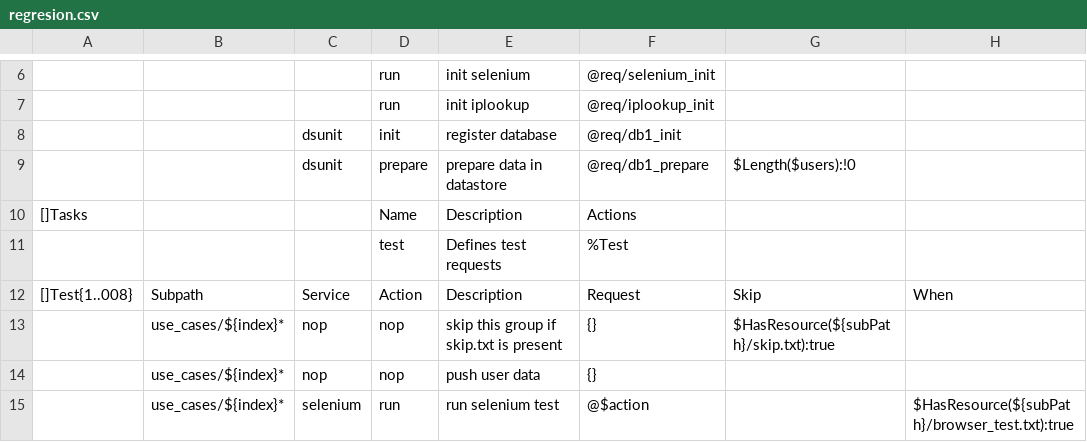
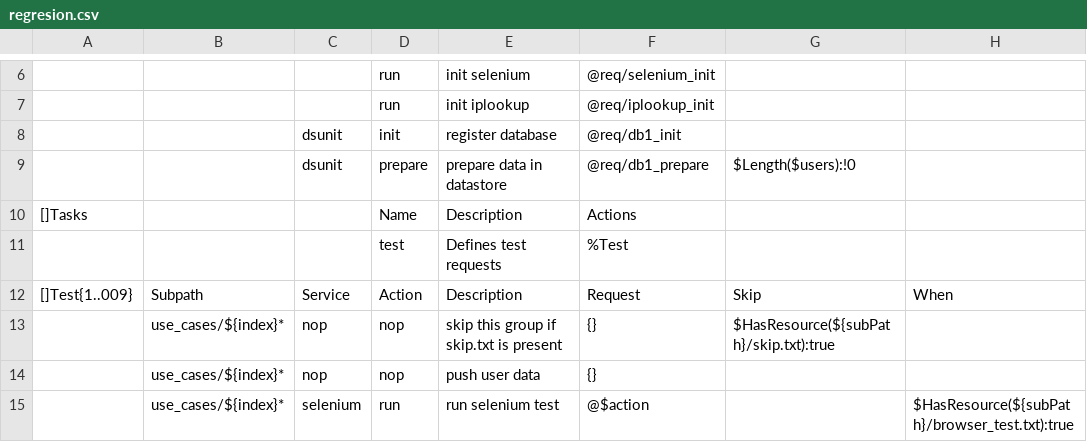
Before and after one commit to viant/endly, a CSV file: example/ui/sso/e2e/regresion/regresion.csv, drawn as a sheet; only a part is shown, gaps mark what is left out; the diff names each change by its address in the sheet, - before the commit and + after, or states it on an @@ line.

Commit message:
patched test plan

```diff
--- a/example/ui/sso/e2e/regresion/regresion.csv
+++ b/example/ui/sso/e2e/regresion/regresion.csv
-A12: []Test{1..008}
+A12: []Test{1..009}
```
Also changed, not shown: 2 other files.
